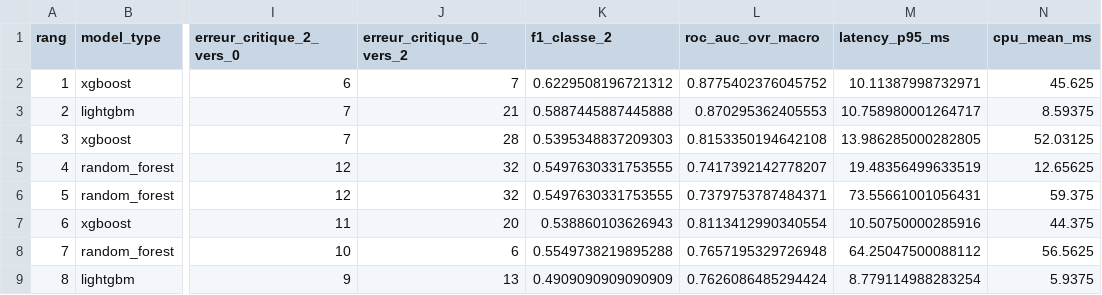
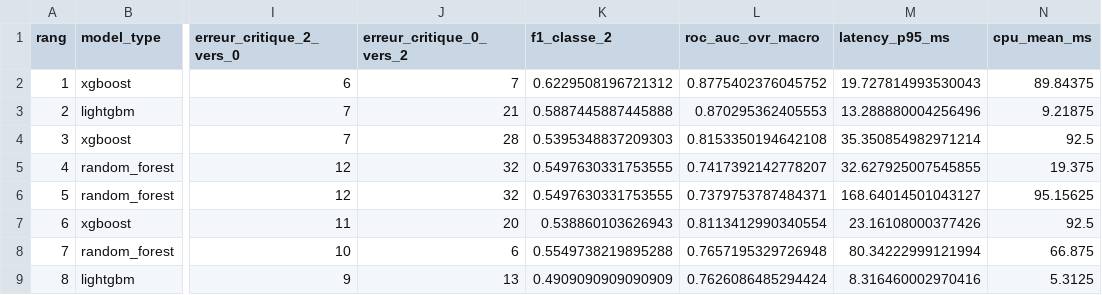
Before and after one commit to joellegermanos-prog/ia-atos-simplon-certification-joellegermanos, a CSV file: reports/benchmark_all_all_balanced.csv, drawn as a sheet; only a part is shown, gaps mark what is left out; the diff names each change by its address in the sheet, - before the commit and + after, or states it on an @@ line.

```diff
--- a/reports/benchmark_all_all_balanced.csv
+++ b/reports/benchmark_all_all_balanced.csv
-M2 (latency_p95_ms): 10.11387998732971
+M2 (latency_p95_ms): 19.727814993530043
-N2 (cpu_mean_ms): 45.625
+N2 (cpu_mean_ms): 89.84375
-M3 (latency_p95_ms): 10.758980001264717
+M3 (latency_p95_ms): 13.288880004256496
-N3 (cpu_mean_ms): 8.59375
+N3 (cpu_mean_ms): 9.21875
-M4 (latency_p95_ms): 13.986285000282805
+M4 (latency_p95_ms): 35.350854982971214
-N4 (cpu_mean_ms): 52.03125
+N4 (cpu_mean_ms): 92.5
-M5 (latency_p95_ms): 19.48356499633519
+M5 (latency_p95_ms): 32.627925007545855
-N5 (cpu_mean_ms): 12.65625
+N5 (cpu_mean_ms): 19.375
-M6 (latency_p95_ms): 73.55661001056431
+M6 (latency_p95_ms): 168.64014501043127
-N6 (cpu_mean_ms): 59.375
+N6 (cpu_mean_ms): 95.15625
-M7 (latency_p95_ms): 10.50750000285916
+M7 (latency_p95_ms): 23.16108000377426
-N7 (cpu_mean_ms): 44.375
+N7 (cpu_mean_ms): 92.5
-M8 (latency_p95_ms): 64.25047500088112
+M8 (latency_p95_ms): 80.34222999121994
-N8 (cpu_mean_ms): 56.5625
+N8 (cpu_mean_ms): 66.875
-M9 (latency_p95_ms): 8.779114988283254
+M9 (latency_p95_ms): 8.316460002970416
-N9 (cpu_mean_ms): 5.9375
+N9 (cpu_mean_ms): 5.3125
```
Also changed, not shown: reports/cisia_emploi_random_forest_tabulaire_seul_balanced_predictions.csv, reports/cisia_emploi_random_forest_texte_seul_balanced_predictions.csv, 56 other files.
